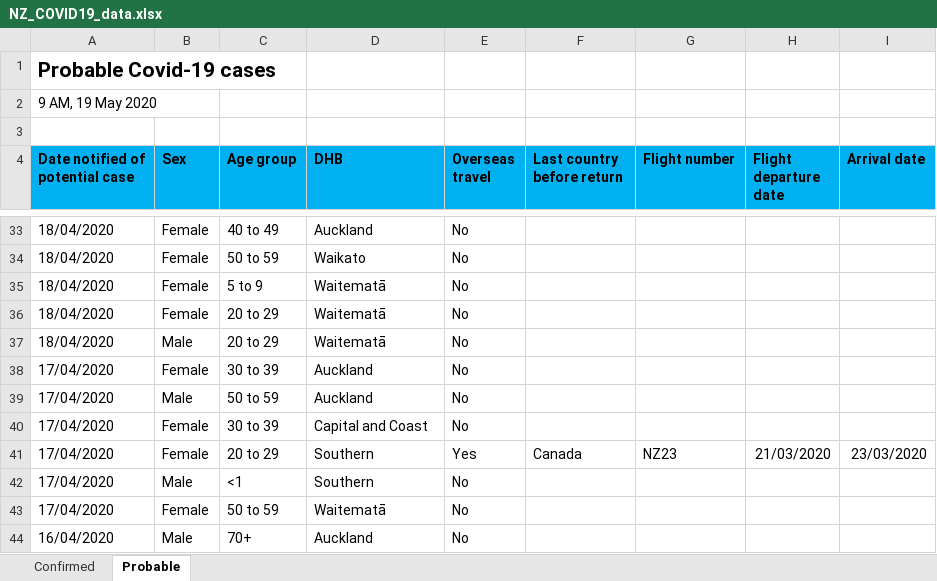
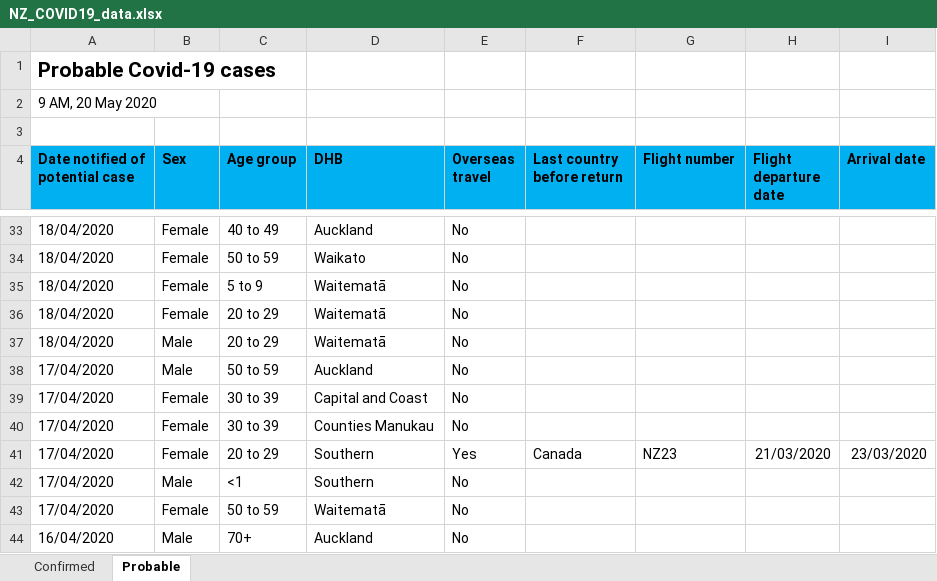
Before and after one commit to sirselim/covid_analysis, an Excel workbook: data/NZ_COVID19_data.xlsx, sheet Probable, drawn as a sheet; only a part is shown, gaps mark what is left out; values as stored, in another font and other column widths than the file's, no borders; removed rows and columns are numbered as before the commit, all else as after; the diff names each change by its address in the sheet, - before the commit and + after, or states it on an @@ line.

```diff
--- a/data/NZ_COVID19_data.xlsx (sheet Probable)
+++ b/data/NZ_COVID19_data.xlsx (sheet Probable)
-A2 (Date notified of potential case): 9 AM, 19 May 2020
+A2 (Date notified of potential case): 9 AM, 20 May 2020
-row 38: 17/04/2020 | Female | 30 to 39 | Auckland | No
+row 40: 17/04/2020 | Female | 30 to 39 | Counties Manukau | No
```
Also changed, not shown: sheet Confirmed, 10 other files.
